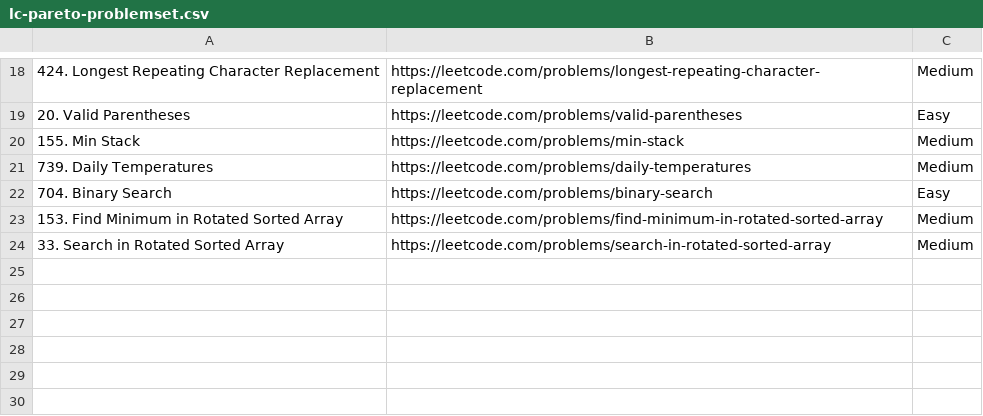
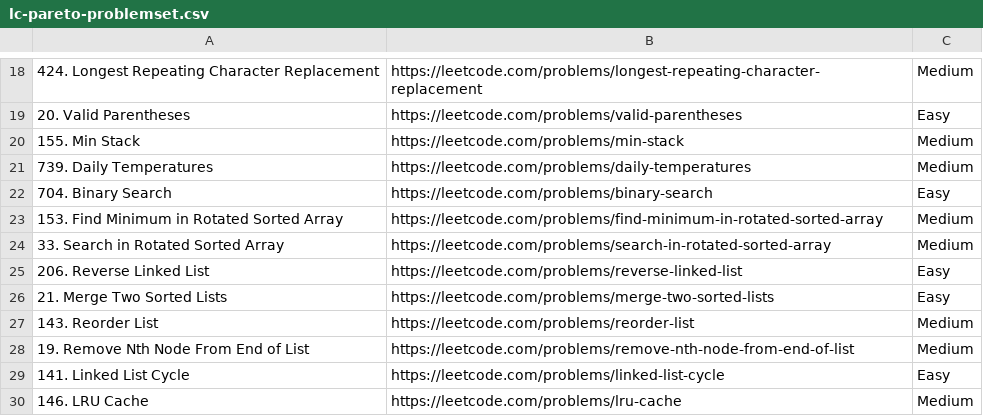
Before and after one commit to shkhamd/lc-pareto-problemset, a CSV file: lc-pareto-problemset.csv, drawn as a sheet; only a part is shown, gaps mark what is left out; the diff names each change by its address in the sheet, - before the commit and + after, or states it on an @@ line.

Commit message:
Linked List problems

```diff
--- a/lc-pareto-problemset.csv
+++ b/lc-pareto-problemset.csv
+row 25: 206. Reverse Linked List | https://leetcode.com/problems/reverse-linked-list | Easy
+row 26: 21. Merge Two Sorted Lists | https://leetcode.com/problems/merge-two-sorted-lists | Easy
+row 27: 143. Reorder List | https://leetcode.com/problems/reorder-list | Medium
+row 28: 19. Remove Nth Node From End of List | https://leetcode.com/problems/remove-nth-node-from-end-of-list | Medium
+row 29: 141. Linked List Cycle | https://leetcode.com/problems/linked-list-cycle | Easy
+row 30: 146. LRU Cache | https://leetcode.com/problems/lru-cache | Medium
```
